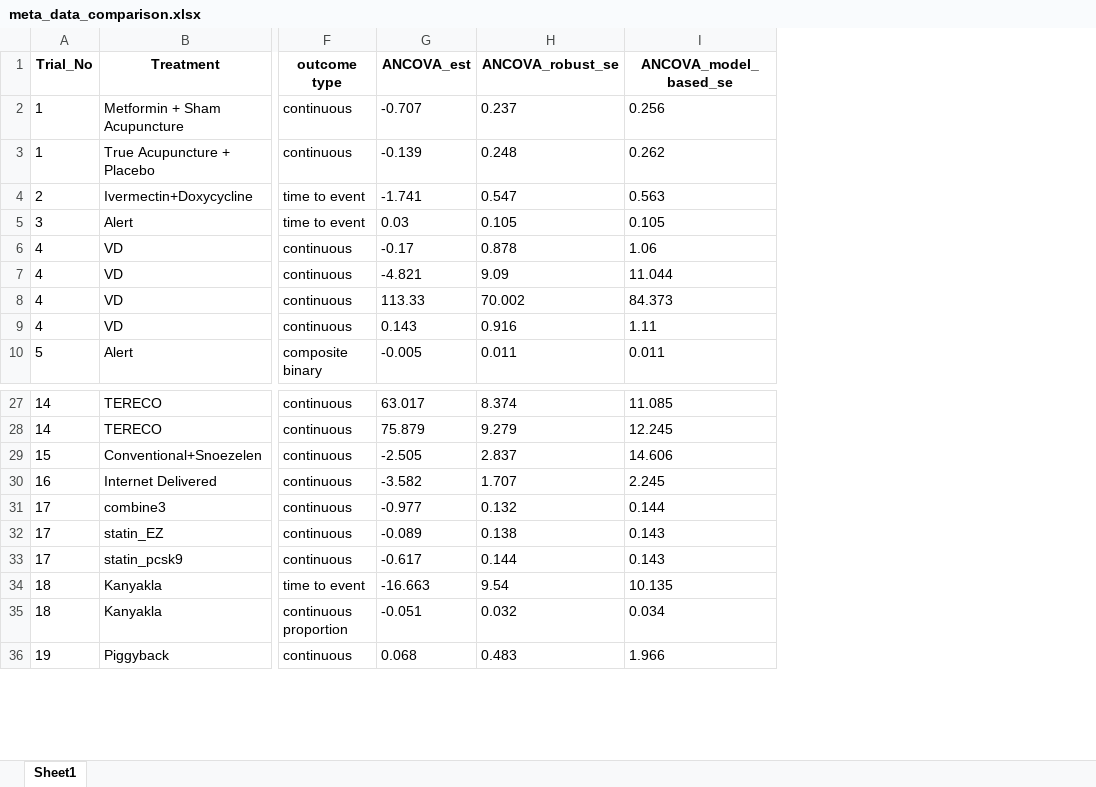
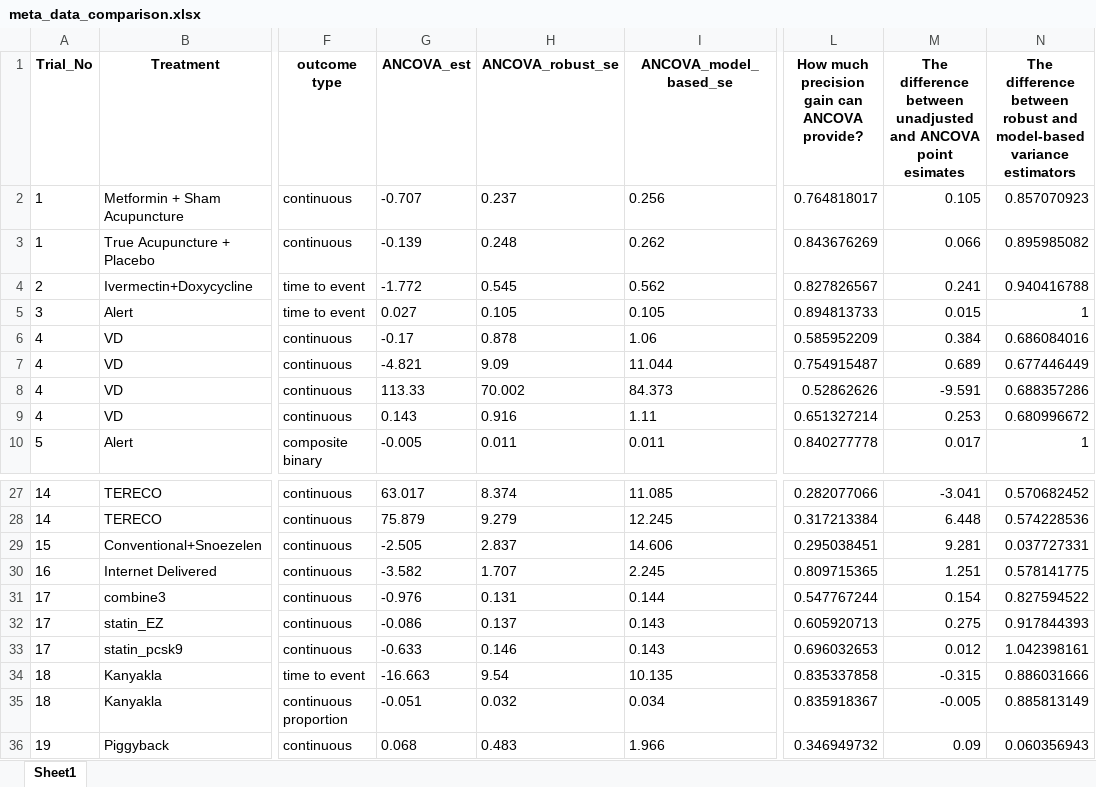
Before and after one commit to syl051088/RCT_Data, an Excel workbook: cleaned_data/meta_data_comparison.xlsx, sheet Sheet1, drawn as a sheet; only a part is shown, gaps mark what is left out; values as stored, in another font and other column widths than the file's, no borders; the diff names each change by its address in the sheet, - before the commit and + after, or states it on an @@ line.

```diff
--- a/cleaned_data/meta_data_comparison.xlsx (sheet Sheet1)
+++ b/cleaned_data/meta_data_comparison.xlsx (sheet Sheet1)
+column L, rows 1-10: How much precision gain can ANCOVA provide? | 0.764818017 | 0.843676269 | 0.827826567 | 0.894813733 | 0.585952209 | 0.754915487 | 0.52862626 | 0.651327214 | 0.840277778; rows 27-36: 0.282077066 | 0.317213384 | 0.295038451 | 0.809715365 | 0.547767244 | 0.605920713 | 0.696032653 | 0.835337858 | 0.835918367 | 0.346949732
+column M, rows 1-10: The difference between unadjusted and ANCOVA point esimates | 0.105 | 0.066 | 0.241 | 0.015 | 0.384 | 0.689 | -9.591 | 0.253 | 0.017; rows 27-36: -3.041 | 6.448 | 9.281 | 1.251 | 0.154 | 0.275 | 0.012 | -0.315 | -0.005 | 0.09
+column N, rows 1-10: The difference between robust and model-based variance estimators | 0.857070923 | 0.895985082 | 0.940416788 | 1 | 0.686084016 | 0.677446449 | 0.688357286 | 0.680996672 | 1; rows 27-36: 0.570682452 | 0.574228536 | 0.037727331 | 0.578141775 | 0.827594522 | 0.917844393 | 1.042398161 | 0.886031666 | 0.885813149 | 0.060356943
-G4 (ANCOVA_est): -1.741
+G4 (ANCOVA_est): -1.772
-H4 (ANCOVA_robust_se): 0.547
+H4 (ANCOVA_robust_se): 0.545
-I4 (ANCOVA_model_based_se): 0.563
+I4 (ANCOVA_model_based_se): 0.562
-G5 (ANCOVA_est): 0.03
+G5 (ANCOVA_est): 0.027
-G31 (ANCOVA_est): -0.977
+G31 (ANCOVA_est): -0.976
-H31 (ANCOVA_robust_se): 0.132
+H31 (ANCOVA_robust_se): 0.131
-G32 (ANCOVA_est): -0.089
+G32 (ANCOVA_est): -0.086
-H32 (ANCOVA_robust_se): 0.138
+H32 (ANCOVA_robust_se): 0.137
-G33 (ANCOVA_est): -0.617
+G33 (ANCOVA_est): -0.633
-H33 (ANCOVA_robust_se): 0.144
+H33 (ANCOVA_robust_se): 0.146
```
Also changed, not shown: cleaned_data/meta_data.xlsx, 14 other files.
